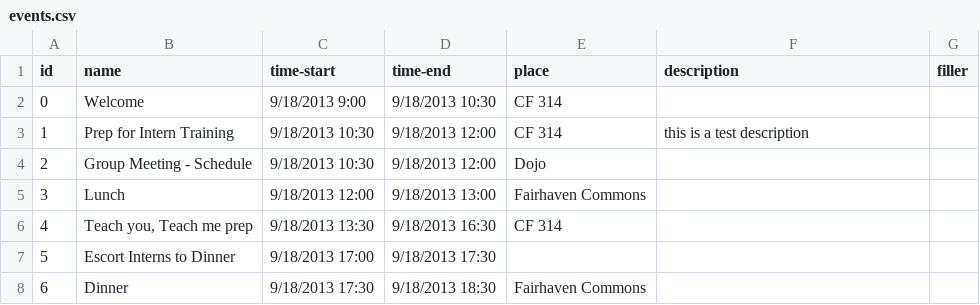
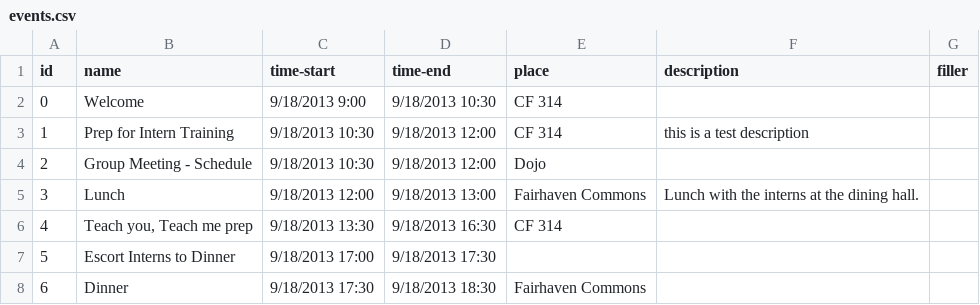
Before and after one commit to wwu-housing/schedule, a CSV file: csv/events.csv, drawn as a sheet; only a part is shown.

```diff
--- a/csv/events.csv
+++ b/csv/events.csv
@@ -4,3 +4,3 @@ id,name,time-start,time-end,place,description,filler
 2,Group Meeting - Schedule,9/18/2013 10:30,9/18/2013 12:00,Dojo,,
-3,Lunch,9/18/2013 12:00,9/18/2013 13:00,Fairhaven Commons,,
+3,Lunch,9/18/2013 12:00,9/18/2013 13:00,Fairhaven Commons,Lunch with the interns at the dining hall.,
 4,"Teach you, Teach me prep",9/18/2013 13:30,9/18/2013 16:30,CF 314,,
```
Also changed, not shown: 7 other files.
